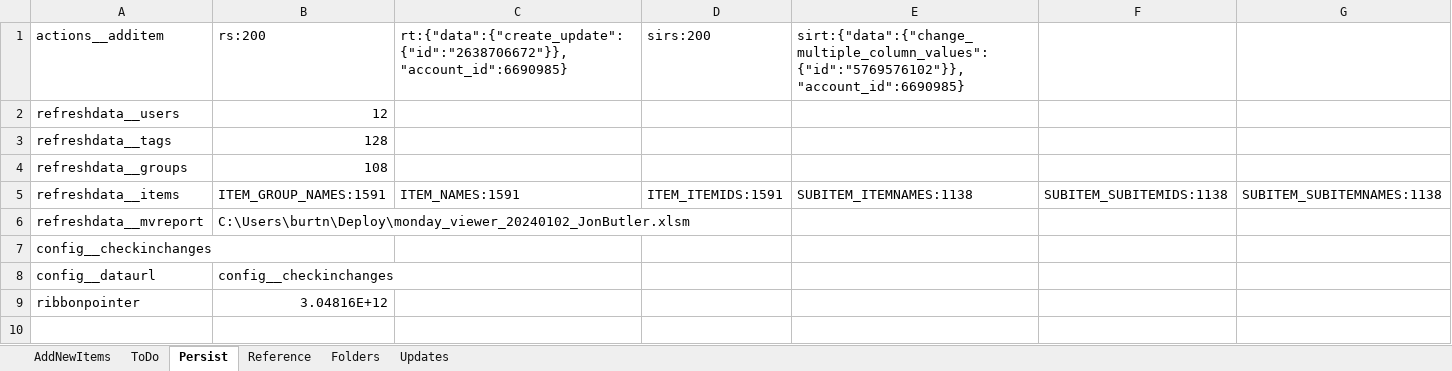
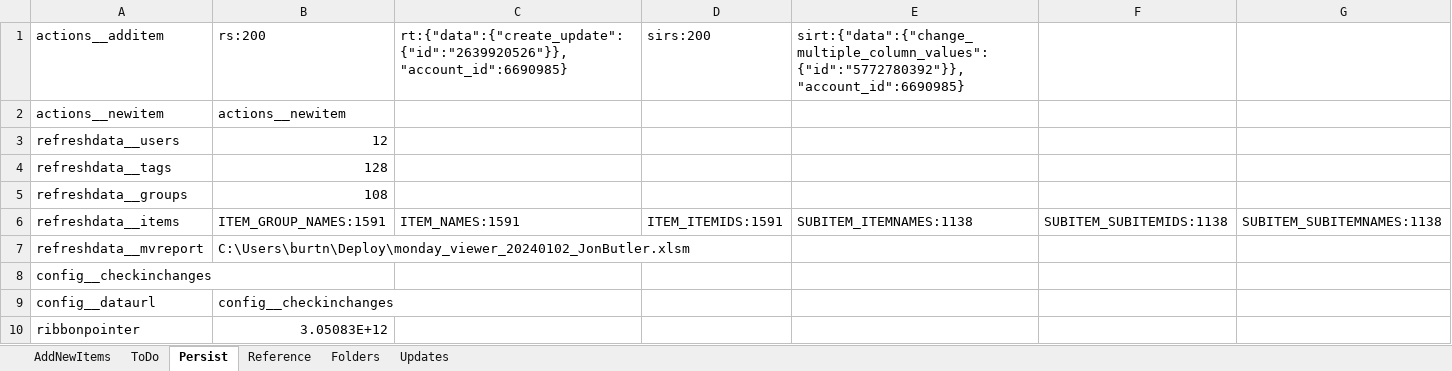
Before and after one commit to burtnolej/excelvba, an Excel workbook: MO.xlsm/MO.xlsm, sheet Persist, drawn as a sheet; values as stored, in another font and other column widths than the file's, no borders; addresses are those after the commit; the diff names each change by its address in the sheet, - before the commit and + after, or states it on an @@ line.

```diff
--- a/MO.xlsm/MO.xlsm (sheet Persist)
+++ b/MO.xlsm/MO.xlsm (sheet Persist)
-C1: rt:{"data":{"create_update":{"id":"2638706672"}},"account_id":6690985}
+C1: rt:{"data":{"create_update":{"id":"2639920526"}},"account_id":6690985}
-E1: sirt:{"data":{"change_multiple_column_values":{"id":"5769576102"}},"account_id":6690985}
+E1: sirt:{"data":{"change_multiple_column_values":{"id":"5772780392"}},"account_id":6690985}
+row 2: actions__newitem | actions__newitem
-B10: 3.04816E+12
+B10: 3.05083E+12
```
Also changed, not shown: sheet AddNewItems, formulas that keep their value, hidden cells, charts or pictures, 3 other files.
